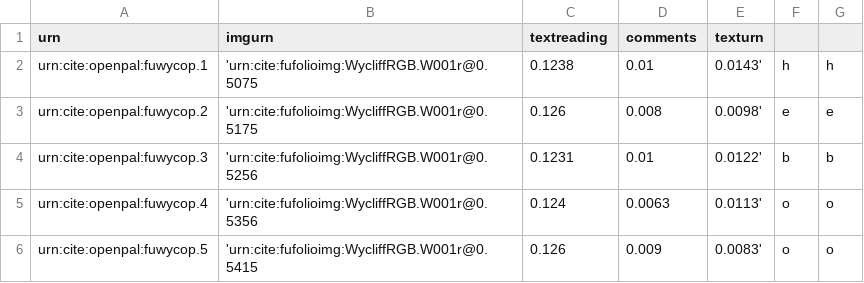
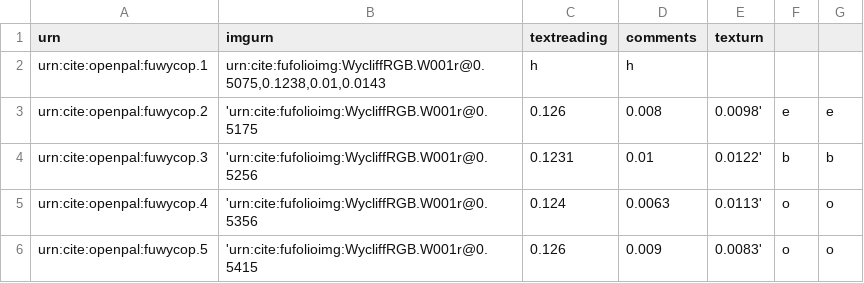
Before and after one commit to Eumaeus/codbod25, a CSV file: collections/op-wycfliffe.csv, drawn as a sheet; only a part is shown.

Commit message:
Update op-wycfliffe.csv

```diff
--- a/collections/op-wycfliffe.csv
+++ b/collections/op-wycfliffe.csv
@@ -1,3 +1,3 @@
 urn,imgurn,textreading,comments,texturn
-urn:cite:openpal:fuwycop.1,'urn:cite:fufolioimg:WycliffRGB.W001r@0.5075,0.1238,0.01,0.0143',h,h,
+urn:cite:openpal:fuwycop.1,"urn:cite:fufolioimg:WycliffRGB.W001r@0.5075,0.1238,0.01,0.0143",h,h,
 urn:cite:openpal:fuwycop.2,'urn:cite:fufolioimg:WycliffRGB.W001r@0.5175,0.126,0.008,0.0098',e,e,
```
